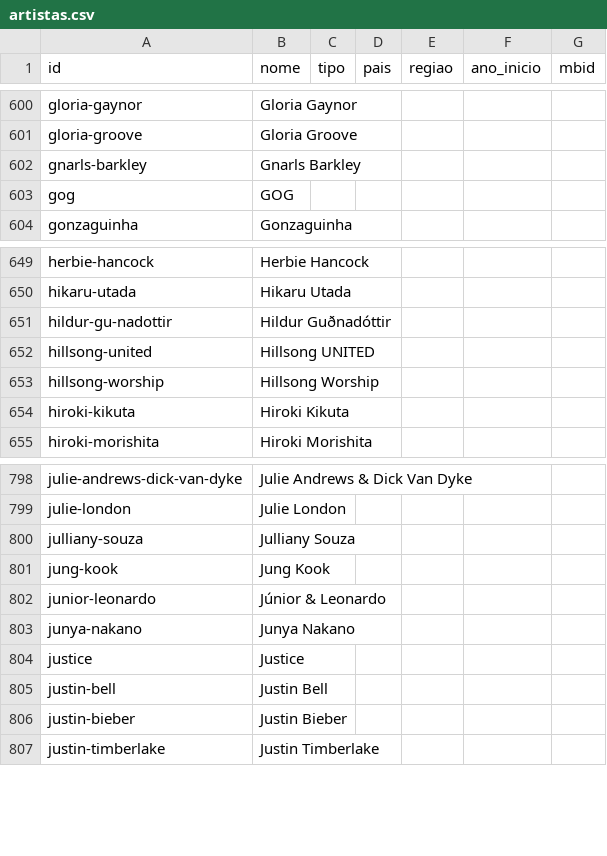
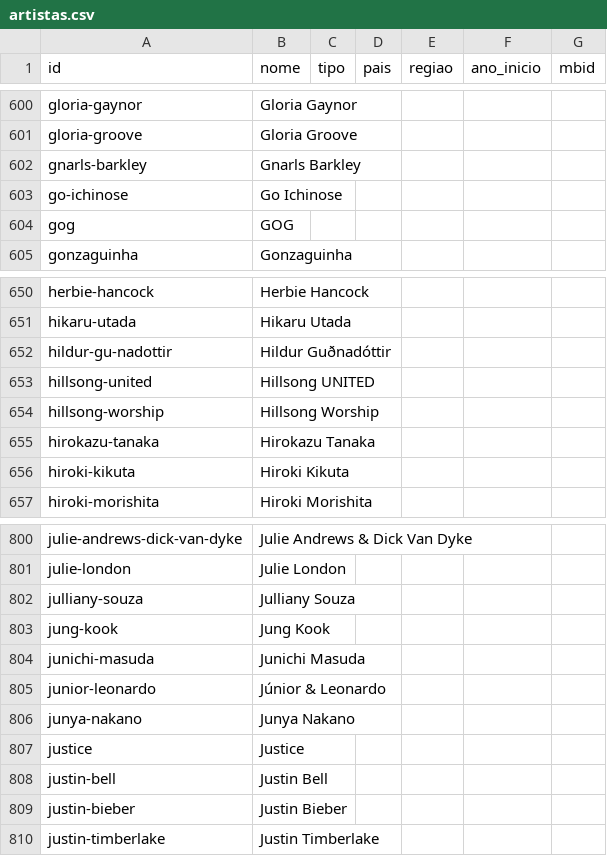
Before and after one commit to Marcelao98/Projeto-Frederico, a CSV file: acervo/catalogo/artistas.csv, drawn as a sheet; only a part is shown, gaps mark what is left out.

```diff
--- a/acervo/catalogo/artistas.csv
+++ b/acervo/catalogo/artistas.csv
@@ -602,2 +602,3 @@ gloria-groove;Gloria Groove;;;;;
 gnarls-barkley;Gnarls Barkley;;;;;
+go-ichinose;Go Ichinose;;;;;
 gog;GOG;;;;;
@@ -653,2 +654,3 @@ hillsong-united;Hillsong UNITED;;;;;
 hillsong-worship;Hillsong Worship;;;;;
+hirokazu-tanaka;Hirokazu Tanaka;;;;;
 hiroki-kikuta;Hiroki Kikuta;;;;;
@@ -801,2 +803,3 @@ julliany-souza;Julliany Souza;;;;;
 jung-kook;Jung Kook;;;;;
+junichi-masuda;Junichi Masuda;;;;;
 junior-leonardo;Júnior & Leonardo;;;;;
```
Also changed, not shown: acervo/catalogo/musica_genero.csv, acervo/catalogo/obras.csv, 7 other files.
